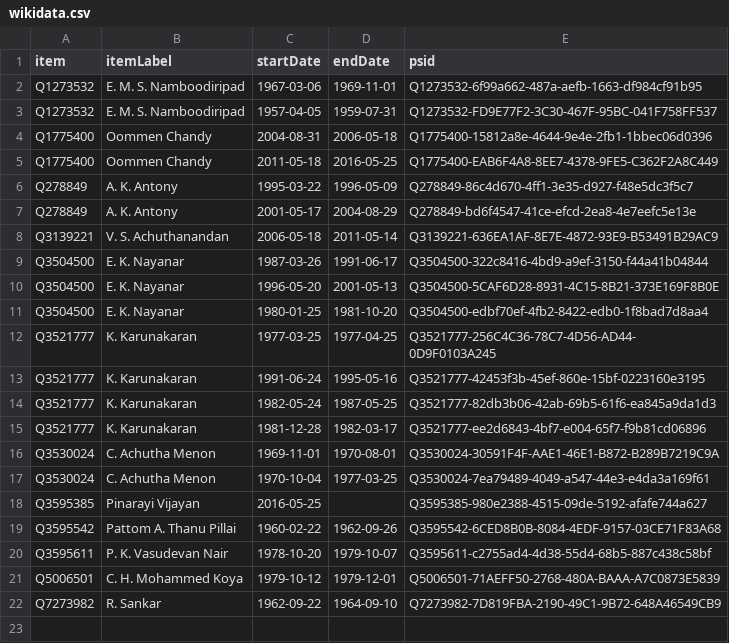
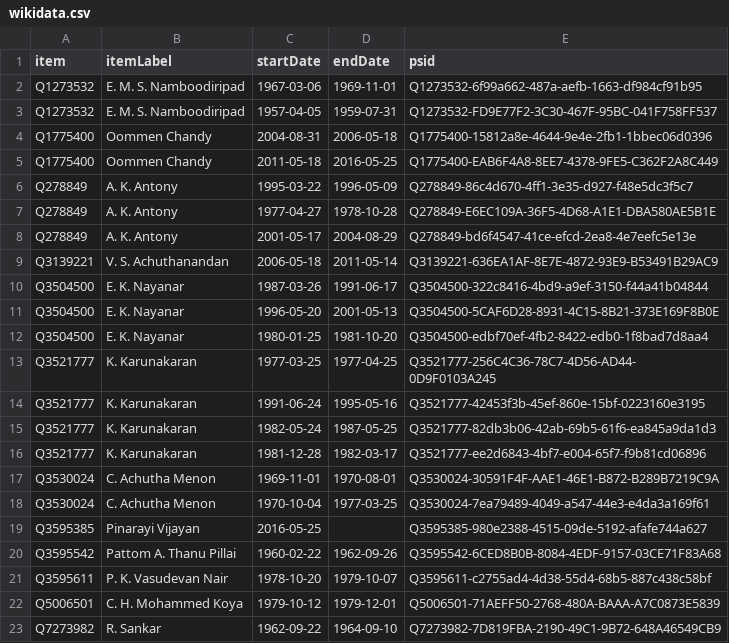
Before and after one commit to every-politician-scrapers/india-ministers, a CSV file: sources/kerala-chief-enwiki/wikidata.csv, drawn as a sheet.

Commit message:
Compare external sources to Wikidata

```diff
--- a/sources/kerala-chief-enwiki/wikidata.csv
+++ b/sources/kerala-chief-enwiki/wikidata.csv
@@ -6,2 +6,3 @@ Q1775400,Oommen Chandy,2011-05-18,2016-05-25,Q1775400-EAB6F4A8-8EE7-4378-9FE5-C3
 Q278849,A. K. Antony,1995-03-22,1996-05-09,Q278849-86c4d670-4ff1-3e35-d927-f48e5dc3f5c7
+Q278849,A. K. Antony,1977-04-27,1978-10-28,Q278849-E6EC109A-36F5-4D68-A1E1-DBA580AE5B1E
 Q278849,A. K. Antony,2001-05-17,2004-08-29,Q278849-bd6f4547-41ce-efcd-2ea8-4e7eefc5e13e
```
Also changed, not shown: sources/chief-of-staff-enwiki/diff.csv, sources/chief-of-staff-enwiki/wikidata.csv, 5 other files.
